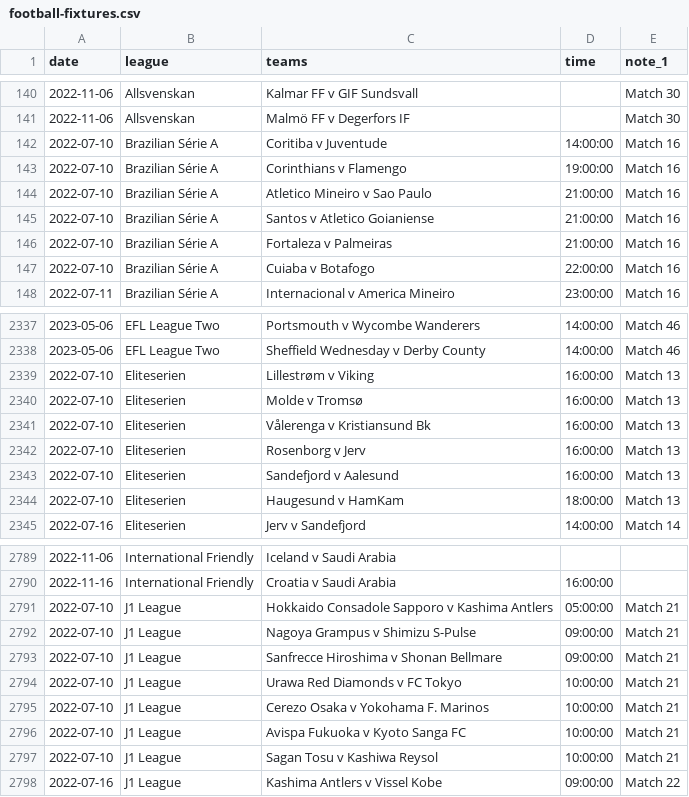
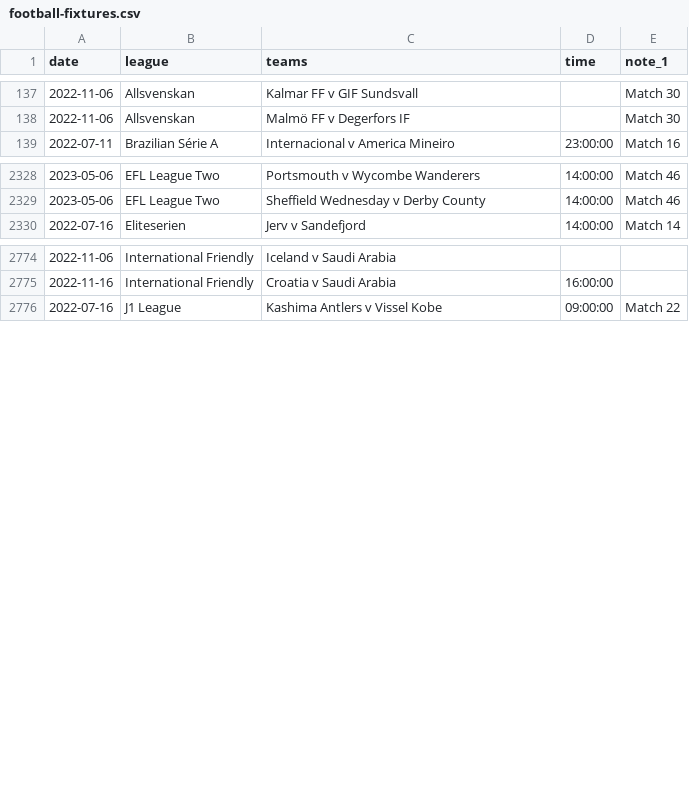
Before and after one commit to darmeth/football-fixtures, a CSV file: data/football-fixtures.csv, drawn as a sheet; only a part is shown, gaps mark what is left out; the diff covers the shown part only.

Commit message:
Bot - pruning old dates

```diff
--- a/data/football-fixtures.csv
+++ b/data/football-fixtures.csv
@@ -141,8 +138,2 @@ date,league,teams,time,note_1
 2022-11-06,Allsvenskan,Malmö FF v Degerfors IF,,Match 30
-2022-07-10,Brazilian Série A,Coritiba v Juventude,14:00:00,Match 16
-2022-07-10,Brazilian Série A,Corinthians v Flamengo,19:00:00,Match 16
-2022-07-10,Brazilian Série A,Atletico Mineiro v Sao Paulo,21:00:00,Match 16
-2022-07-10,Brazilian Série A,Santos v Atletico Goianiense,21:00:00,Match 16
-2022-07-10,Brazilian Série A,Fortaleza v Palmeiras,21:00:00,Match 16
-2022-07-10,Brazilian Série A,Cuiaba v Botafogo,22:00:00,Match 16
 2022-07-11,Brazilian Série A,Internacional v America Mineiro,23:00:00,Match 16
@@ -2338,8 +2329,2 @@ date,league,teams,time,note_1
 2023-05-06,EFL League Two,Sheffield Wednesday v Derby County,14:00:00,Match 46
-2022-07-10,Eliteserien,Lillestrøm v Viking,16:00:00,Match 13
-2022-07-10,Eliteserien,Molde v Tromsø,16:00:00,Match 13
-2022-07-10,Eliteserien,Vålerenga v Kristiansund Bk,16:00:00,Match 13
-2022-07-10,Eliteserien,Rosenborg v Jerv,16:00:00,Match 13
-2022-07-10,Eliteserien,Sandefjord v Aalesund,16:00:00,Match 13
-2022-07-10,Eliteserien,Haugesund v HamKam,18:00:00,Match 13
 2022-07-16,Eliteserien,Jerv v Sandefjord,14:00:00,Match 14
@@ -2790,9 +2775,2 @@ date,league,teams,time,note_1
 2022-11-16,International Friendly,Croatia v Saudi Arabia,16:00:00,
-2022-07-10,J1 League,Hokkaido Consadole Sapporo v Kashima Antlers,05:00:00,Match 21
-2022-07-10,J1 League,Nagoya Grampus v Shimizu S-Pulse,09:00:00,Match 21
-2022-07-10,J1 League,Sanfrecce Hiroshima v Shonan Bellmare,09:00:00,Match 21
-2022-07-10,J1 League,Urawa Red Diamonds v FC Tokyo,10:00:00,Match 21
-2022-07-10,J1 League,Cerezo Osaka v Yokohama F. Marinos,10:00:00,Match 21
-2022-07-10,J1 League,Avispa Fukuoka v Kyoto Sanga FC,10:00:00,Match 21
-2022-07-10,J1 League,Sagan Tosu v Kashiwa Reysol,10:00:00,Match 21
 2022-07-16,J1 League,Kashima Antlers v Vissel Kobe,09:00:00,Match 22
```
Also changed, not shown: 12 removed rows elsewhere in this file, data/football-fixtures-women.csv.
